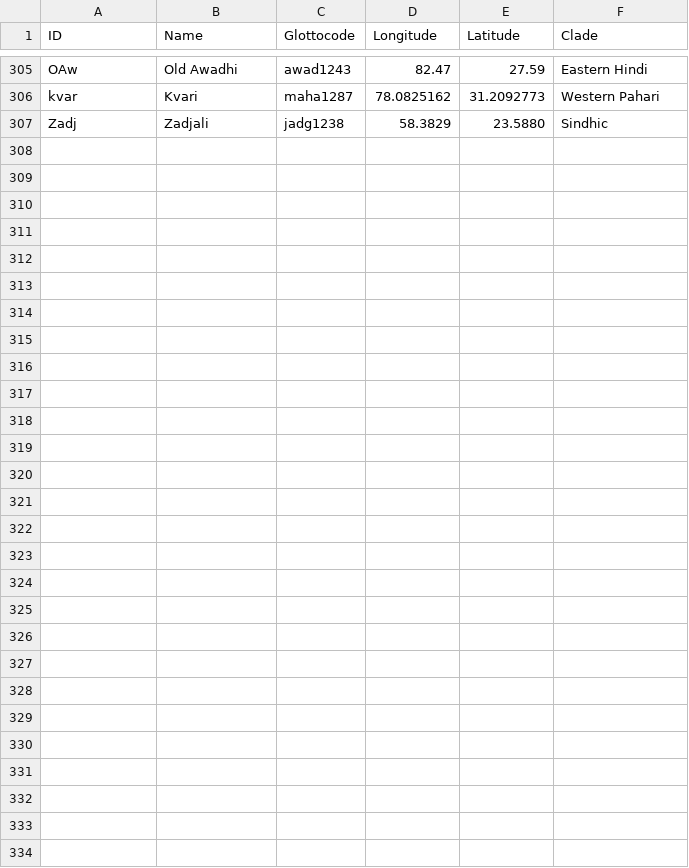
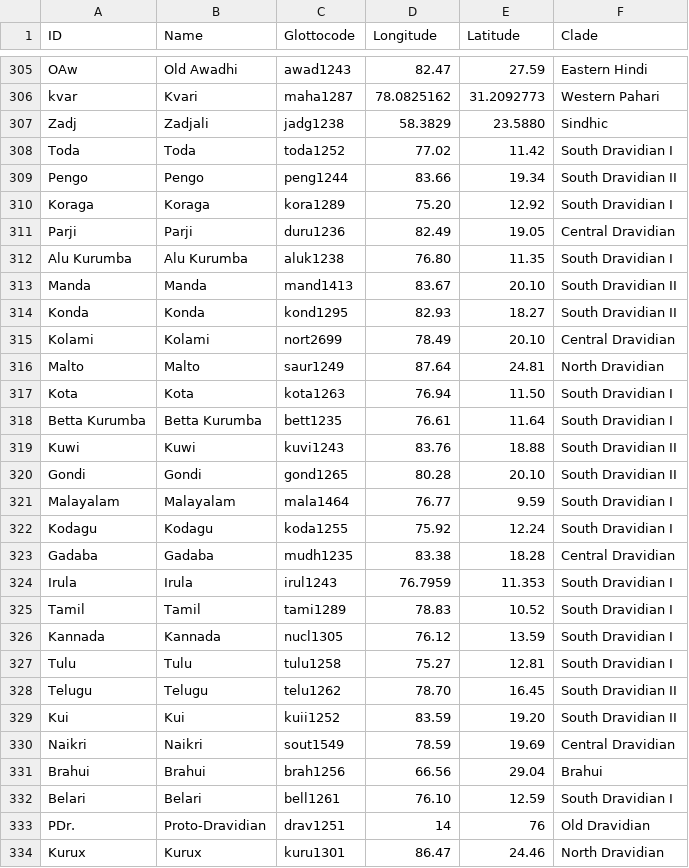
Before and after one commit to moli-mandala/data, a CSV file: cldf/languages.csv, drawn as a sheet; only a part is shown, gaps mark what is left out.

Commit message:
convert dedr data to cldf

```diff
--- a/cldf/languages.csv
+++ b/cldf/languages.csv
@@ -307 +307,28 @@ kvar,Kvari,maha1287,78.0825162,31.2092773,Western Pahari
 Zadj,Zadjali,jadg1238,58.3829,23.5880,Sindhic
+Toda,Toda,toda1252,77.02,11.42,South Dravidian I
+Pengo,Pengo,peng1244,83.66,19.34,South Dravidian II
+Koraga,Koraga,kora1289,75.20,12.92,South Dravidian I
+Parji,Parji,duru1236,82.49,19.05,Central Dravidian
+Alu Kurumba,Alu Kurumba,aluk1238,76.80,11.35,South Dravidian I
+Manda,Manda,mand1413,83.67,20.10,South Dravidian II
+Konda,Konda,kond1295,82.93,18.27,South Dravidian II
+Kolami,Kolami,nort2699,78.49,20.10,Central Dravidian
+Malto,Malto,saur1249,87.64,24.81,North Dravidian
+Kota,Kota,kota1263,76.94,11.50,South Dravidian I
+Betta Kurumba,Betta Kurumba,bett1235,76.61,11.64,South Dravidian I
+Kuwi,Kuwi,kuvi1243,83.76,18.88,South Dravidian II
+Gondi,Gondi,gond1265,80.28,20.10,South Dravidian II
+Malayalam,Malayalam,mala1464,76.77,9.59,South Dravidian I
+Kodagu,Kodagu,koda1255,75.92,12.24,South Dravidian I
+Gadaba,Gadaba,mudh1235,83.38,18.28,Central Dravidian
+Irula,Irula,irul1243,76.7959,11.353,South Dravidian I
+Tamil,Tamil,tami1289,78.83,10.52,South Dravidian I
+Kannada,Kannada,nucl1305,76.12,13.59,South Dravidian I
+Tulu,Tulu,tulu1258,75.27,12.81,South Dravidian I
+Telugu,Telugu,telu1262,78.70,16.45,South Dravidian II
+Kui,Kui,kuii1252,83.59,19.20,South Dravidian II
+Naikri,Naikri,sout1549,78.59,19.69,Central Dravidian
+Brahui,Brahui,brah1256,66.56,29.04,Brahui
+Belari,Belari,bell1261,76.10,12.59,South Dravidian I
+PDr.,Proto-Dravidian,drav1251,14,76,Old Dravidian
+Kurux,Kurux,kuru1301,86.47,24.46,North Dravidian
```
Also changed, not shown: 5 other files.
